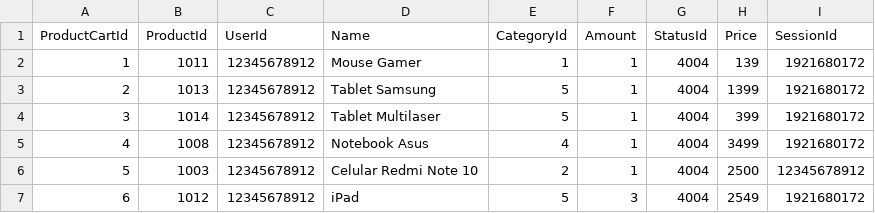
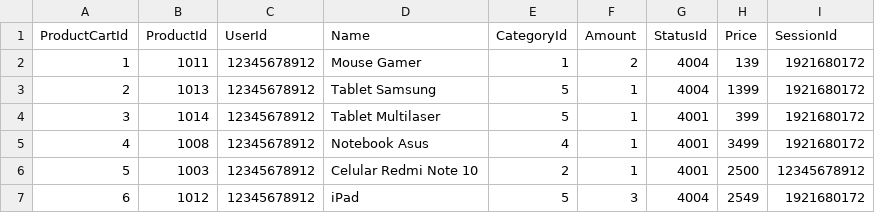
Before and after one commit to MarianeKaroline/Backend, a CSV file: SingleExperience/Database/ItensCart.csv, drawn as a sheet.

```diff
--- a/SingleExperience/Database/ItensCart.csv
+++ b/SingleExperience/Database/ItensCart.csv
@@ -1,7 +1,7 @@
 ProductCartId,ProductId,UserId,Name,CategoryId,Amount,StatusId,Price,SessionId
-1,1011,12345678912,Mouse Gamer,1,1,4004,139,1921680172
+1,1011,12345678912,Mouse Gamer,1,2,4004,139,1921680172
 2,1013,12345678912,Tablet Samsung,5,1,4004,1399,1921680172
-3,1014,12345678912,Tablet Multilaser,5,1,4004,399,1921680172
-4,1008,12345678912,Notebook Asus,4,1,4004,3499,1921680172
-5,1003,12345678912,Celular Redmi Note 10,2,1,4004,2500,12345678912
+3,1014,12345678912,Tablet Multilaser,5,1,4001,399,1921680172
+4,1008,12345678912,Notebook Asus,4,1,4001,3499,1921680172
+5,1003,12345678912,Celular Redmi Note 10,2,1,4001,2500,12345678912
 6,1012,12345678912,iPad,5,3,4004,2549,1921680172
```
Also changed, not shown: SingleExperience/Database/Products.csv, 16 other files.
